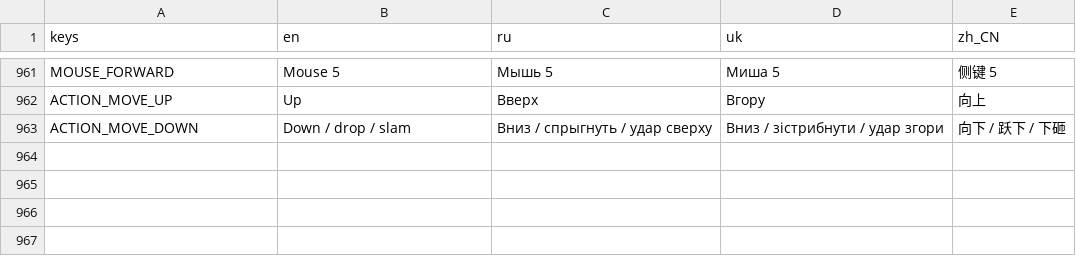
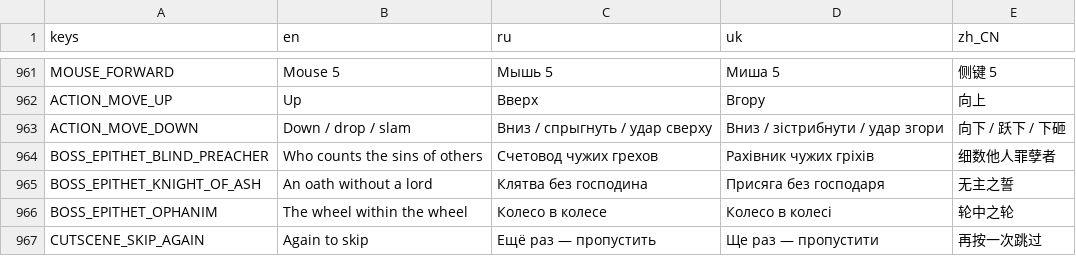
Before and after one commit to Saaayurii/ashes-of-eden, a CSV file: localization/strings.csv, drawn as a sheet; only a part is shown, gaps mark what is left out.

```diff
--- a/localization/strings.csv
+++ b/localization/strings.csv
@@ -963 +963,5 @@ ACTION_MOVE_UP,"Up","Вверх","Вгору","向上"
 ACTION_MOVE_DOWN,"Down / drop / slam","Вниз / спрыгнуть / удар сверху","Вниз / зістрибнути / удар згори","向下 / 跃下 / 下砸"
+BOSS_EPITHET_BLIND_PREACHER,"Who counts the sins of others","Счетовод чужих грехов","Рахівник чужих гріхів","细数他人罪孽者"
+BOSS_EPITHET_KNIGHT_OF_ASH,"An oath without a lord","Клятва без господина","Присяга без господаря","无主之誓"
+BOSS_EPITHET_OPHANIM,"The wheel within the wheel","Колесо в колесе","Колесо в колесі","轮中之轮"
+CUTSCENE_SKIP_AGAIN,"Again to skip","Ещё раз — пропустить","Ще раз — пропустити","再按一次跳过"
```
Also changed, not shown: 21 other files.
